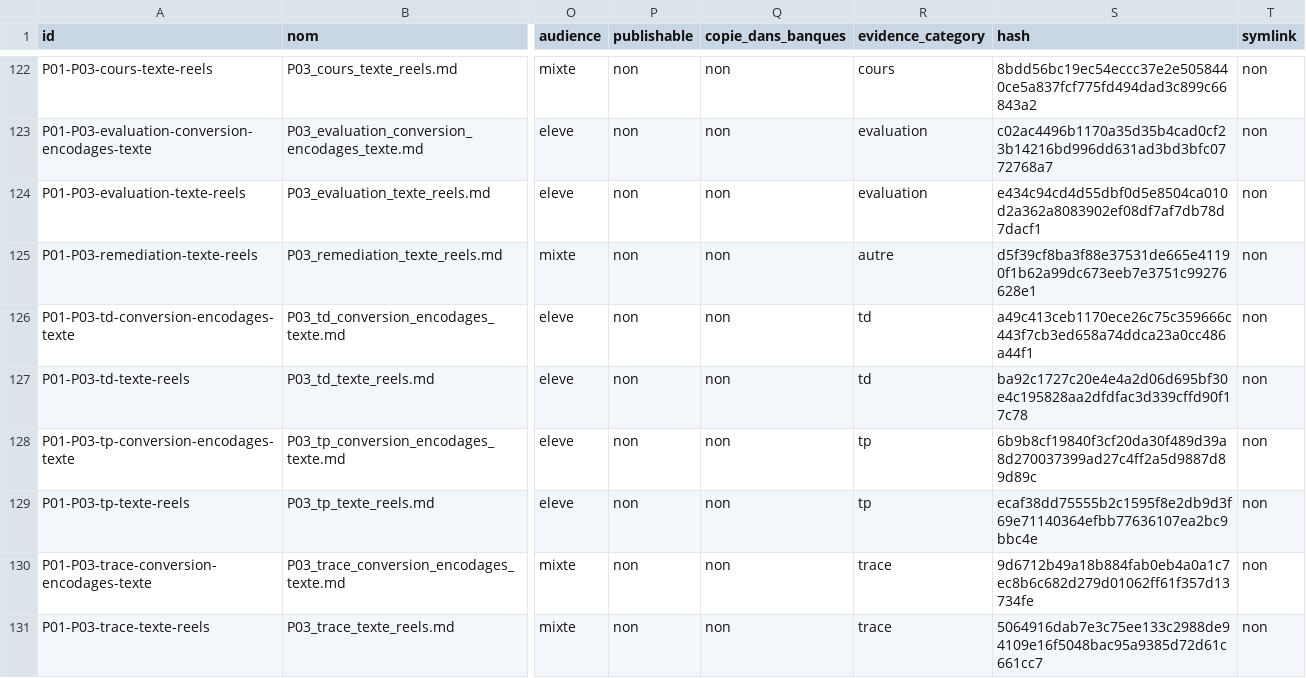
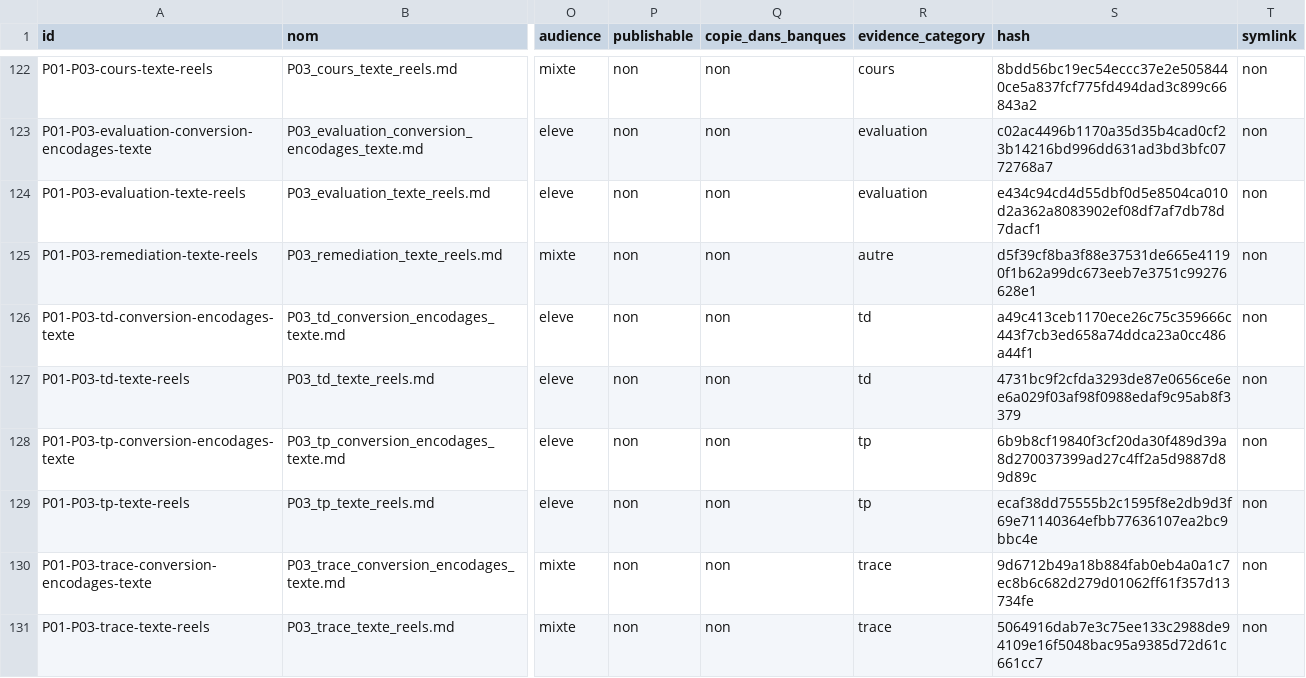
Before and after one commit to cyranoaladin/NSI, a CSV file: manifest.csv, drawn as a sheet; only a part is shown, gaps mark what is left out; the diff names each change by its address in the sheet, - before the commit and + after, or states it on an @@ line.

```diff
--- a/manifest.csv
+++ b/manifest.csv
-S127 (hash): ba92c1727c20e4e4a2d06d695bf30e4c195828aa2dfdfac3d339cffd90f17c78
+S127 (hash): 4731bc9f2cfda3293de87e0656ce6ee6a029f03af98f0988edaf9c95ab8f3379
```
Also changed, not shown: 1 other file.
